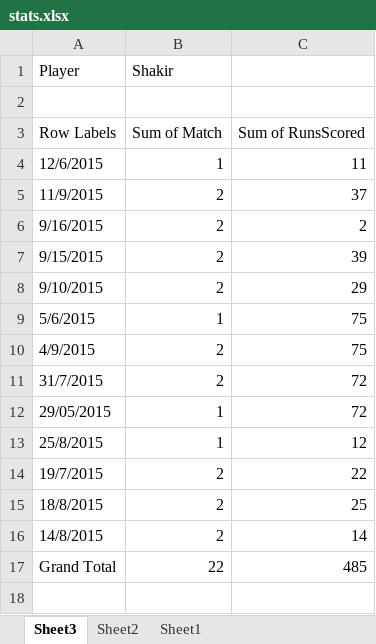
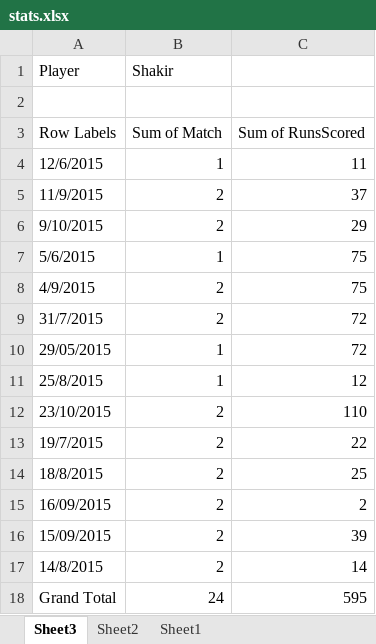
Before and after one commit to kaleemnet/pakcricketjo, an Excel workbook: stats/stats.xlsx, sheet Sheet3, drawn as a sheet; values as stored, in another font and other column widths than the file's, no borders; removed rows and columns are numbered as before the commit, all else as after; the diff names each change by its address in the sheet, - before the commit and + after, or states it on an @@ line.

```diff
--- a/stats/stats.xlsx (sheet Sheet3)
+++ b/stats/stats.xlsx (sheet Sheet3)
-row 6: 9/16/2015 | 2 | 2
-row 7: 9/15/2015 | 2 | 39
+row 12: 23/10/2015 | 2 | 110
+row 15: 16/09/2015 | 2 | 2
+row 16: 15/09/2015 | 2 | 39
-B18 (Shakir): 22
+B18 (Shakir): 24
-C18: 485
+C18: 595
```
Also changed, not shown: sheet Sheet2, sheet Sheet1, 4 other files.
